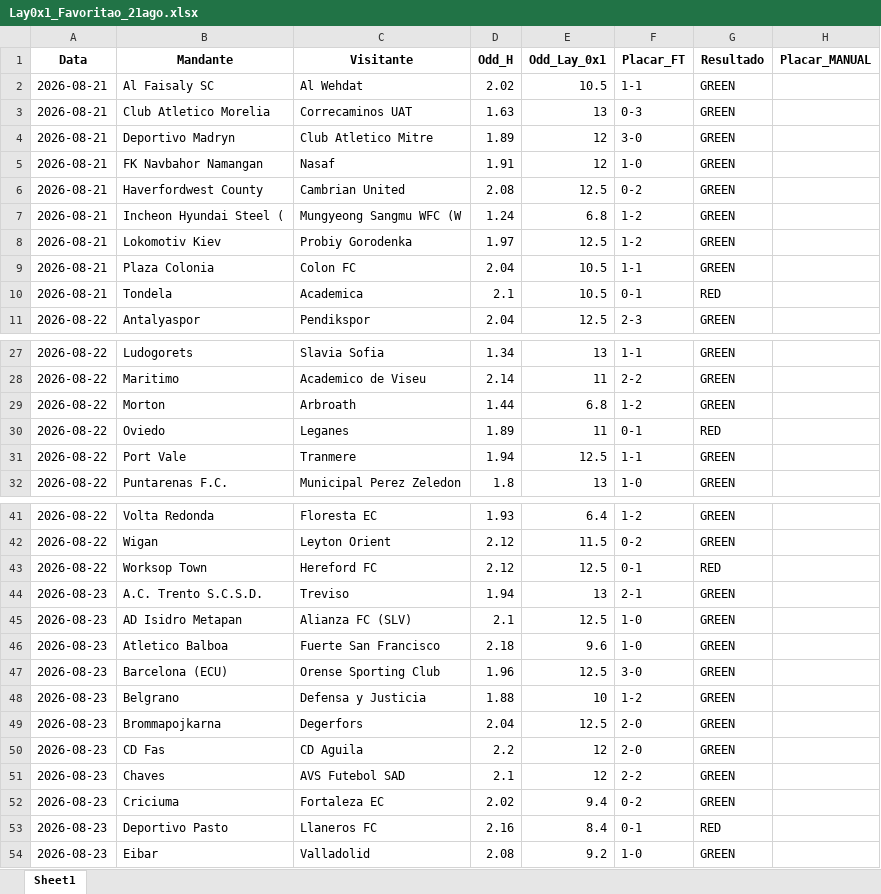
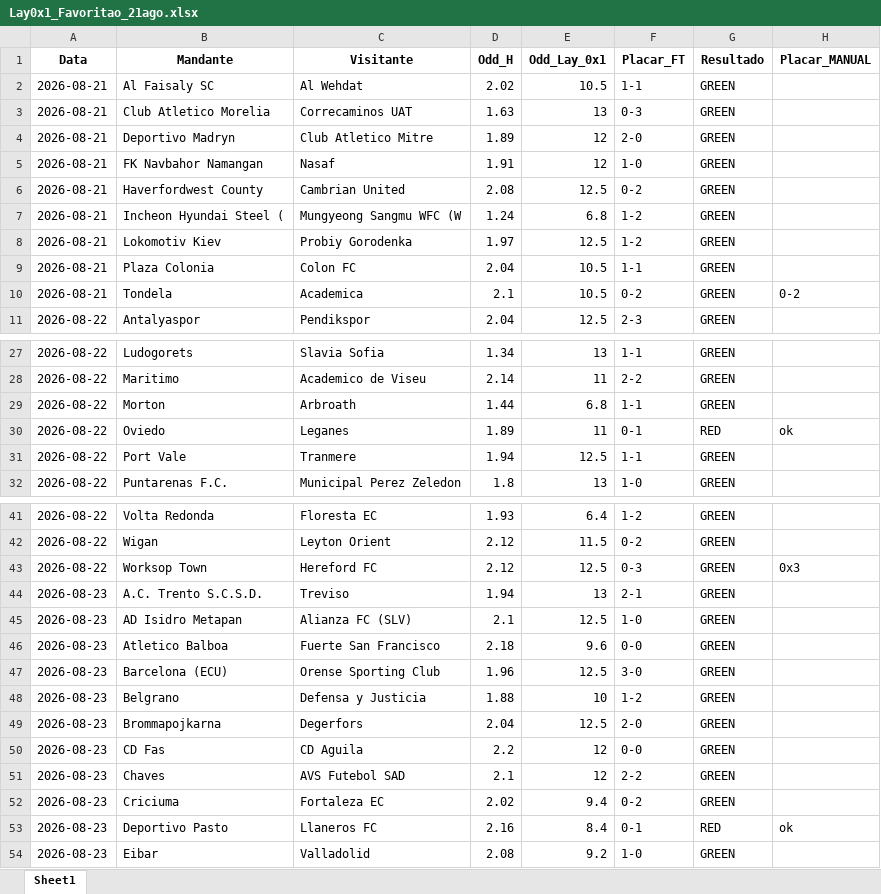
Before and after one commit to rpthiago/ARKAD_PROD, an Excel workbook: Lay0x1_Favoritao_21ago.xlsx, sheet Sheet1, drawn as a sheet; only a part is shown, gaps mark what is left out; values as stored, in another font and other column widths than the file's, no borders; the diff covers the shown part only; the diff names each change by its address in the sheet, - before the commit and + after, or states it on an @@ line.

```diff
--- a/Lay0x1_Favoritao_21ago.xlsx (sheet Sheet1)
+++ b/Lay0x1_Favoritao_21ago.xlsx (sheet Sheet1)
-F4 (Placar_FT): 3-0
+F4 (Placar_FT): 2-0
-F10 (Placar_FT): 0-1
+F10 (Placar_FT): 0-2
-G10 (Resultado): RED
+G10 (Resultado): GREEN
-H10 (Placar_MANUAL): (empty)
+H10 (Placar_MANUAL): 0-2
-F29 (Placar_FT): 1-2
+F29 (Placar_FT): 1-1
-H30 (Placar_MANUAL): (empty)
+H30 (Placar_MANUAL): ok
-F43 (Placar_FT): 0-1
+F43 (Placar_FT): 0-3
-G43 (Resultado): RED
+G43 (Resultado): GREEN
-H43 (Placar_MANUAL): (empty)
+H43 (Placar_MANUAL): 0x3
-F46 (Placar_FT): 1-0
+F46 (Placar_FT): 0-0
-F50 (Placar_FT): 2-0
+F50 (Placar_FT): 0-0
-H53 (Placar_MANUAL): (empty)
+H53 (Placar_MANUAL): ok
```
Also changed, not shown: 1 edited cell elsewhere in this sheet, 2 other files.
